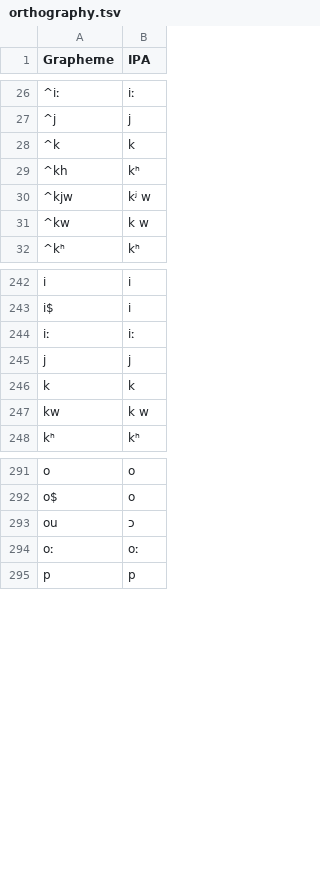
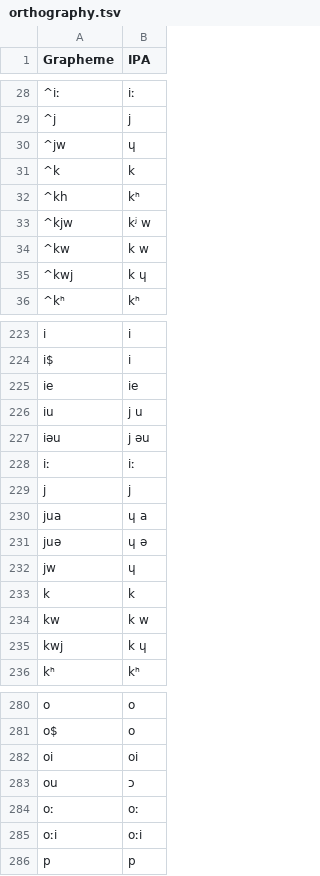
Before and after one commit to lexibank/chenhmongmien, a TSV file: etc/orthography.tsv, drawn as a sheet; only a part is shown, gaps mark what is left out; the diff covers the shown part only.

```diff
--- a/etc/orthography.tsv
+++ b/etc/orthography.tsv
@@ -27,2 +29,3 @@ Grapheme	IPA
 ^j	j
+^jw	ɥ
 ^k	k
@@ -31,2 +34,3 @@ Grapheme	IPA
 ^kw	k w
+^kwj	k ɥ
 ^kʰ	kʰ
@@ -243,6 +224,13 @@ i	i
 i$	i
+ie	ie
+iu	j u
+iəu	j əu
 iː	iː
 j	j
+jua	ɥ a
+juə	ɥ ə
+jw	ɥ
 k	k
 kw	k w
+kwj	k ɥ
 kʰ	kʰ
@@ -292,4 +281,6 @@ o	o
 o$	o
+oi	oi
 ou	ɔ
 oː	oː
+oːi	oːi
 p	p
```
Also changed, not shown: 8 added rows, 14 removed rows, 58 moved rows and 1 edited cell elsewhere in this file, 4 other files.
